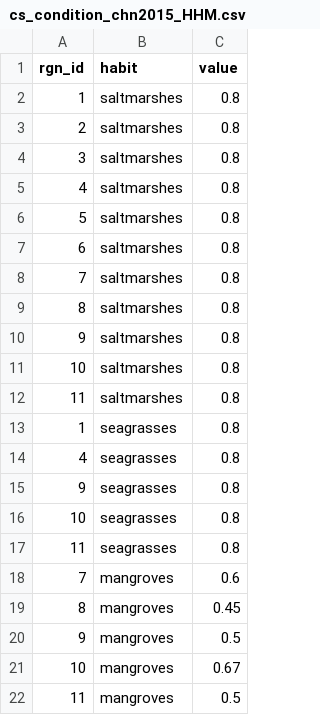
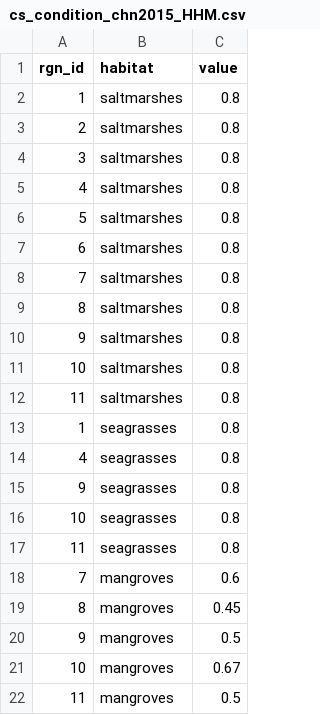
Before and after one commit to OHI-Science/chn, a CSV file: province2015/layers/cs_condition_chn2015_HHM.csv, drawn as a sheet.

Commit message:
fixed typos in cs files (habit ->habitat)

```diff
--- a/province2015/layers/cs_condition_chn2015_HHM.csv
+++ b/province2015/layers/cs_condition_chn2015_HHM.csv
@@ -1,2 +1,2 @@
-"rgn_id","habit","value"
+"rgn_id","habitat","value"
 1,"saltmarshes",0.8
```
Also changed, not shown: province2015/layers/cs_contribution_chn2015_HHM.csv, province2015/layers/cs_extent_chn2015_HHM.csv, 5 other files.
